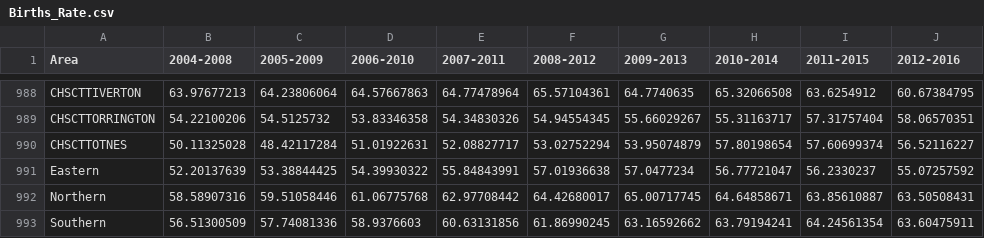
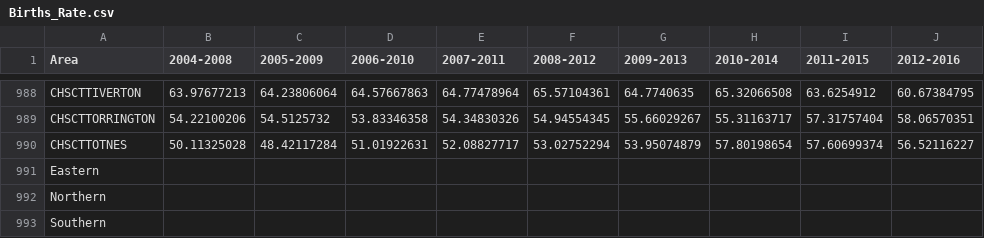
Before and after one commit to Devon-County-Council/jsna, a CSV file: Births_Rate.csv, drawn as a sheet; only a part is shown, gaps mark what is left out; the diff covers the shown part only.

```diff
--- a/Births_Rate.csv
+++ b/Births_Rate.csv
@@ -990,4 +990,4 @@ CHSCTTORRINGTON,54.22100206,54.5125732,53.83346358,54.34830326,54.94554345,55.66
 CHSCTTOTNES,50.11325028,48.42117284,51.01922631,52.08827717,53.02752294,53.95074879,57.80198654,57.60699374,56.52116227
-Eastern,52.20137639,53.38844425,54.39930322,55.84843991,57.01936638,57.0477234,56.77721047,56.2330237,55.07257592
-Northern,58.58907316,59.51058446,61.06775768,62.97708442,64.42680017,65.00717745,64.64858671,63.85610887,63.50508431
-Southern,56.51300509,57.74081336,58.9376603,60.63131856,61.86990245,63.16592662,63.79194241,64.24561354,63.60475911
+Eastern,,,,,,,,,
+Northern,,,,,,,,,
+Southern,,,,,,,,,
```
Also changed, not shown: 9 edited cells elsewhere in this file, Births_LCI.csv, Births_UCI.csv.
